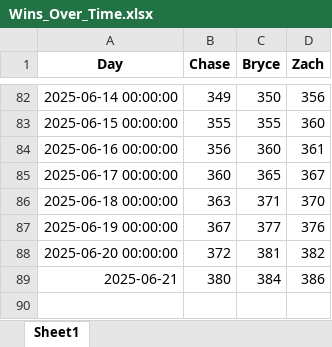
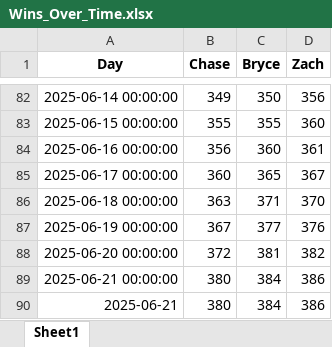
Before and after one commit to zwayne24/MLB-Extravaganza, an Excel workbook: Wins_Over_Time.xlsx, sheet Sheet1, drawn as a sheet; only a part is shown, gaps mark what is left out; values as stored, in another font and other column widths than the file's, no borders; the diff names each change by its address in the sheet, - before the commit and + after, or states it on an @@ line.

```diff
--- a/Wins_Over_Time.xlsx (sheet Sheet1)
+++ b/Wins_Over_Time.xlsx (sheet Sheet1)
+row 89: 2025-06-21 00:00:00 | 380 | 384 | 386
```
Also changed, not shown: 1 other file.
